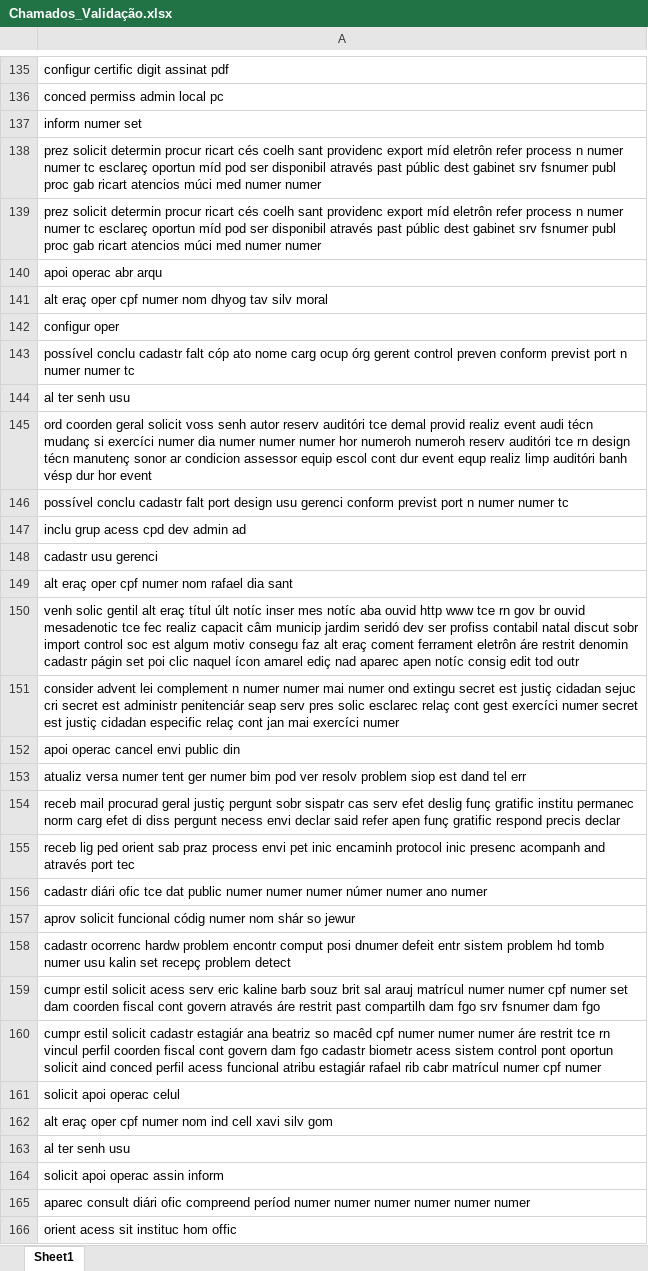
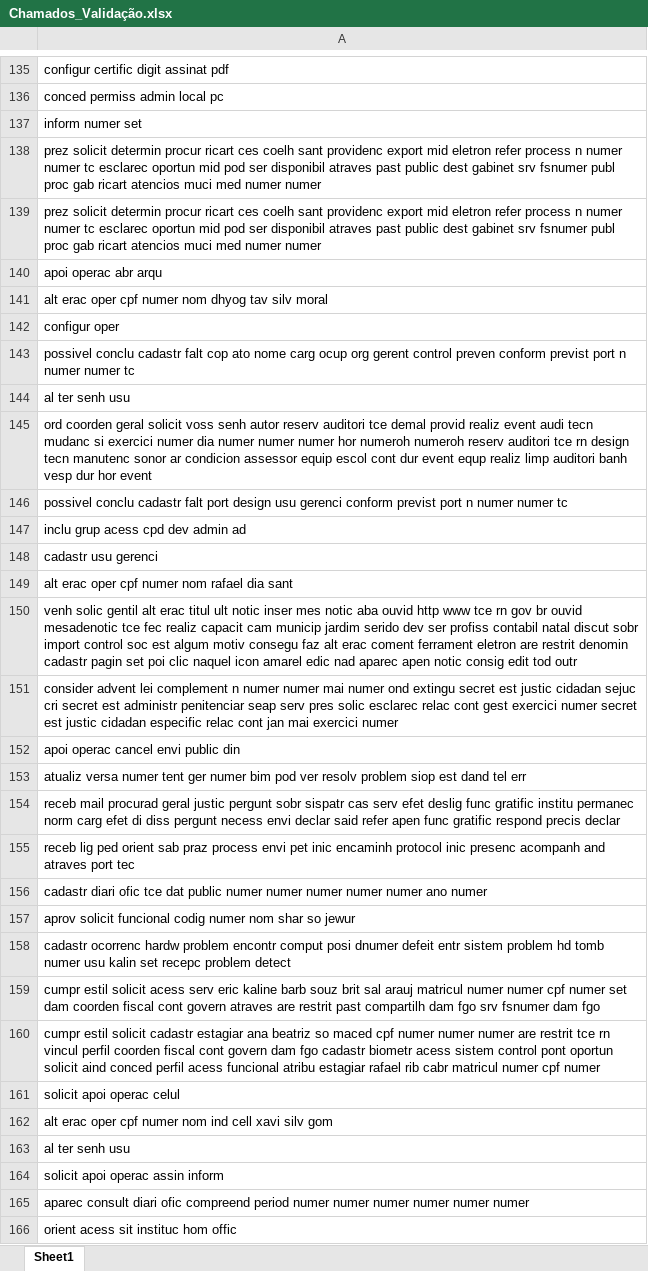
Before and after one commit to gabrielfas/classificacao-chamados-suporte, an Excel workbook: datasets/Chamados_Validação.xlsx, sheet Sheet1, drawn as a sheet; only a part is shown, gaps mark what is left out; values as stored, in another font and other column widths than the file's, no borders; the diff covers the shown part only; the diff names each change by its address in the sheet, - before the commit and + after, or states it on an @@ line.

```diff
--- a/datasets/Chamados_Validação.xlsx (sheet Sheet1)
+++ b/datasets/Chamados_Validação.xlsx (sheet Sheet1)
-A138:A139: …procur ricart cés coelh sant providenc export míd eletrôn refer process n numer numer tc esclareç oportun míd pod ser disponibil através past públic dest gabinet srv fsnumer publ proc gab ricart atencios múci med numer…
+A138:A139: …procur ricart ces coelh sant providenc export mid eletron refer process n numer numer tc esclarec oportun mid pod ser disponibil atraves past public dest gabinet srv fsnumer publ proc gab ricart atencios muci med numer…
-A141: alt eraç oper cpf…
+A141: alt erac oper cpf…
-A143: possível conclu cadastr falt cóp ato nome carg ocup órg gerent control…
+A143: possivel conclu cadastr falt cop ato nome carg ocup org gerent control…
-A145: …autor reserv auditóri tce demal provid realiz event audi técn mudanç si exercíci numer dia numer numer numer hor numeroh numeroh reserv auditóri tce rn design técn manutenç sonor ar condicion assessor equip escol cont dur event equp realiz limp auditóri banh vésp dur hor…
+A145: …autor reserv auditori tce demal provid realiz event audi tecn mudanc si exercici numer dia numer numer numer hor numeroh numeroh reserv auditori tce rn design tecn manutenc sonor ar condicion assessor equip escol cont dur event equp realiz limp auditori banh vesp dur hor…
-A146: possível conclu cadastr…
+A146: possivel conclu cadastr…
-A149: alt eraç oper cpf numer nom rafael dia sant
+A149: alt erac oper cpf numer nom rafael dia sant
-A150: …gentil alt eraç títul últ notíc inser mes notíc aba ouvid http www tce rn gov br ouvid mesadenotic tce fec realiz capacit câm municip jardim seridó dev ser profiss contabil natal discut sobr import control soc est algum motiv consegu faz alt eraç coment ferrament eletrôn áre restrit denomin cadastr págin set poi clic naquel ícon amarel ediç nad aparec apen notíc consig edit…
+A150: …gentil alt erac titul ult notic inser mes notic aba ouvid http www tce rn gov br ouvid mesadenotic tce fec realiz capacit cam municip jardim serido dev ser profiss contabil natal discut sobr import control soc est algum motiv consegu faz alt erac coment ferrament eletron are restrit denomin cadastr pagin set poi clic naquel icon amarel edic nad aparec apen notic consig edit…
-A151: …secret est justiç cidadan sejuc cri secret est administr penitenciár seap serv pres solic esclarec relaç cont gest exercíci numer secret est justiç cidadan especific relaç cont jan mai exercíci numer
+A151: …secret est justic cidadan sejuc cri secret est administr penitenciar seap serv pres solic esclarec relac cont gest exercici numer secret est justic cidadan especific relac cont jan mai exercici numer
-A154: …procurad geral justiç pergunt sobr sispatr cas serv efet deslig funç gratific institu permanec norm carg efet di diss pergunt necess envi declar said refer apen funç gratific respond…
+A154: …procurad geral justic pergunt sobr sispatr cas serv efet deslig func gratific institu permanec norm carg efet di diss pergunt necess envi declar said refer apen func gratific respond…
-A155: …acompanh and através port tec
+A155: …acompanh and atraves port tec
-A156: cadastr diári ofic tce dat public numer numer numer númer numer ano…
+A156: cadastr diari ofic tce dat public numer numer numer numer numer ano…
-A157: …solicit funcional códig numer nom shár so jewur
+A157: …solicit funcional codig numer nom shar so jewur
-A158: …kalin set recepç problem detect
+A158: …kalin set recepc problem detect
-A159: …sal arauj matrícul numer numer cpf numer set dam coorden fiscal cont govern através áre restrit past…
+A159: …sal arauj matricul numer numer cpf numer set dam coorden fiscal cont govern atraves are restrit past…
-A160: …solicit cadastr estagiár ana beatriz so macêd cpf numer numer numer áre restrit tce rn vincul perfil coorden fiscal cont govern dam fgo cadastr biometr acess sistem control pont oportun solicit aind conced perfil acess funcional atribu estagiár rafael rib cabr matrícul numer cpf…
+A160: …solicit cadastr estagiar ana beatriz so maced cpf numer numer numer are restrit tce rn vincul perfil coorden fiscal cont govern dam fgo cadastr biometr acess sistem control pont oportun solicit aind conced perfil acess funcional atribu estagiar rafael rib cabr matricul numer cpf…
-A162: alt eraç oper cpf…
+A162: alt erac oper cpf…
-A165: aparec consult diári ofic compreend períod numer numer…
+A165: aparec consult diari ofic compreend period numer numer…
```
Also changed, not shown: 157 edited cells elsewhere in this sheet, datasets/Chamados_Teste.xlsx, datasets/Chamados_Treino.xlsx, 8 other files.
